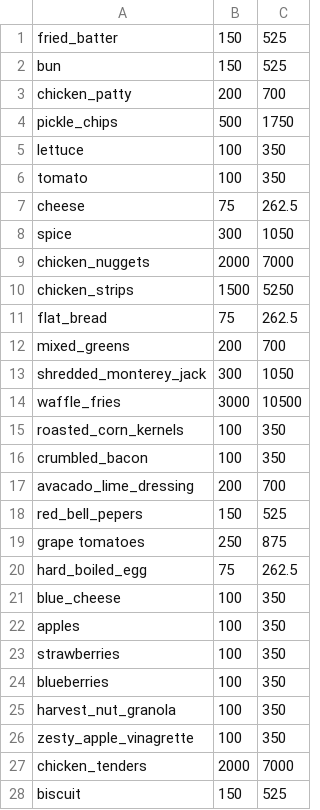
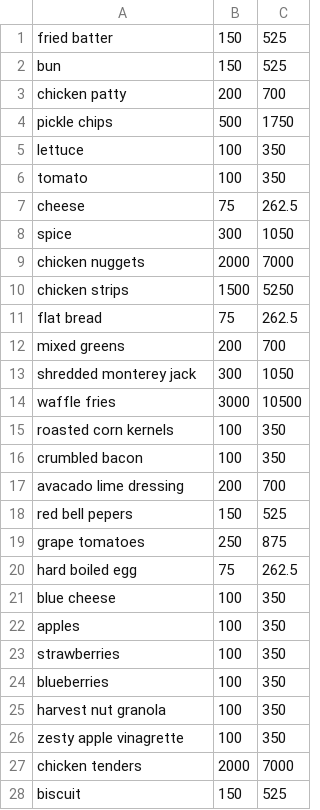
Before and after one commit to colemcanelly/csce331-p3-cfa-web-pos, a CSV file: database/csv/supply.csv, drawn as a sheet; only a part is shown; the diff covers the shown part only.

```diff
--- a/database/csv/supply.csv
+++ b/database/csv/supply.csv
@@ -1,5 +1,5 @@
-fried_batter,150,525
+fried batter,150,525
 bun,150,525
-chicken_patty,200,700
-pickle_chips,500,1750
+chicken patty,200,700
+pickle chips,500,1750
 lettuce,100,350
@@ -8,15 +8,15 @@ cheese,75,262.5
 spice,300,1050
-chicken_nuggets,2000,7000
-chicken_strips,1500,5250
-flat_bread,75,262.5
-mixed_greens,200,700
-shredded_monterey_jack,300,1050
-waffle_fries,3000,10500
-roasted_corn_kernels,100,350
-crumbled_bacon,100,350
-avacado_lime_dressing,200,700
-red_bell_pepers,150,525
+chicken nuggets,2000,7000
+chicken strips,1500,5250
+flat bread,75,262.5
+mixed greens,200,700
+shredded monterey jack,300,1050
+waffle fries,3000,10500
+roasted corn kernels,100,350
+crumbled bacon,100,350
+avacado lime dressing,200,700
+red bell pepers,150,525
 grape tomatoes,250,875
-hard_boiled_egg,75,262.5
-blue_cheese,100,350
+hard boiled egg,75,262.5
+blue cheese,100,350
 apples,100,350
@@ -24,5 +24,5 @@ strawberries,100,350
 blueberries,100,350
-harvest_nut_granola,100,350
-zesty_apple_vinagrette,100,350
-chicken_tenders,2000,7000
+harvest nut granola,100,350
+zesty apple vinagrette,100,350
+chicken tenders,2000,7000
 biscuit,150,525
```
Also changed, not shown: 30 edited cells elsewhere in this file, database/csv/menu.csv, 1 other file.
